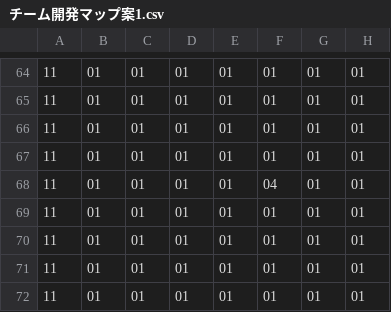
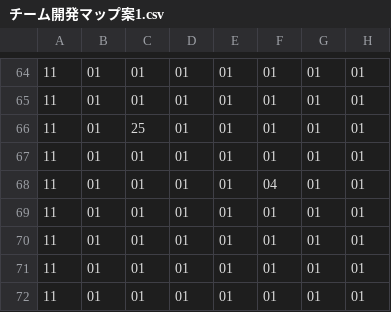
Before and after one commit to riku0614/test5, a CSV file: Project1/Project1/チーム開発マップ案1.csv, drawn as a sheet; only a part is shown, gaps mark what is left out; the diff names each change by its address in the sheet, - before the commit and + after, or states it on an @@ line.

```diff
--- a/Project1/Project1/チーム開発マップ案1.csv
+++ b/Project1/Project1/チーム開発マップ案1.csv
-C66: 01
+C66: 25
```
Also changed, not shown: 10 other files.
